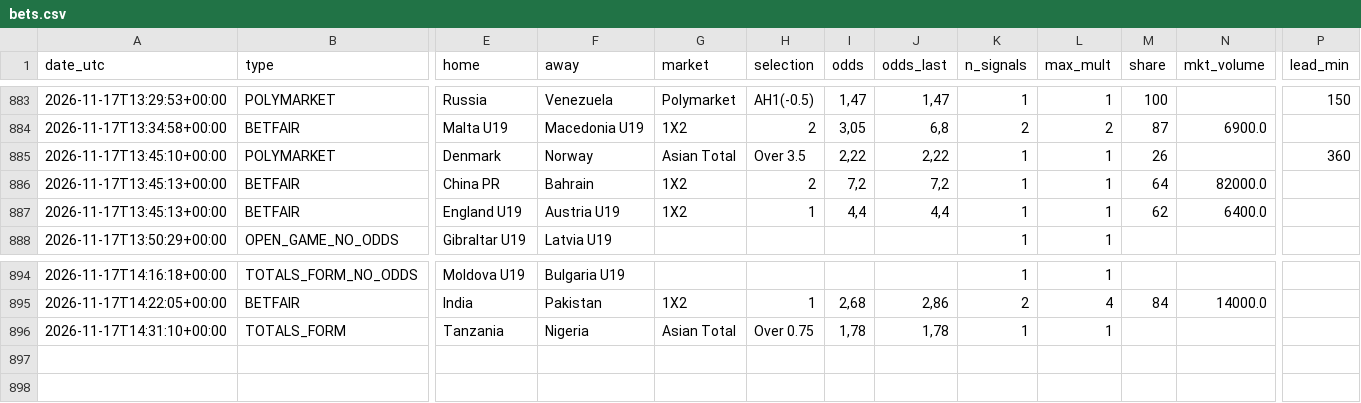
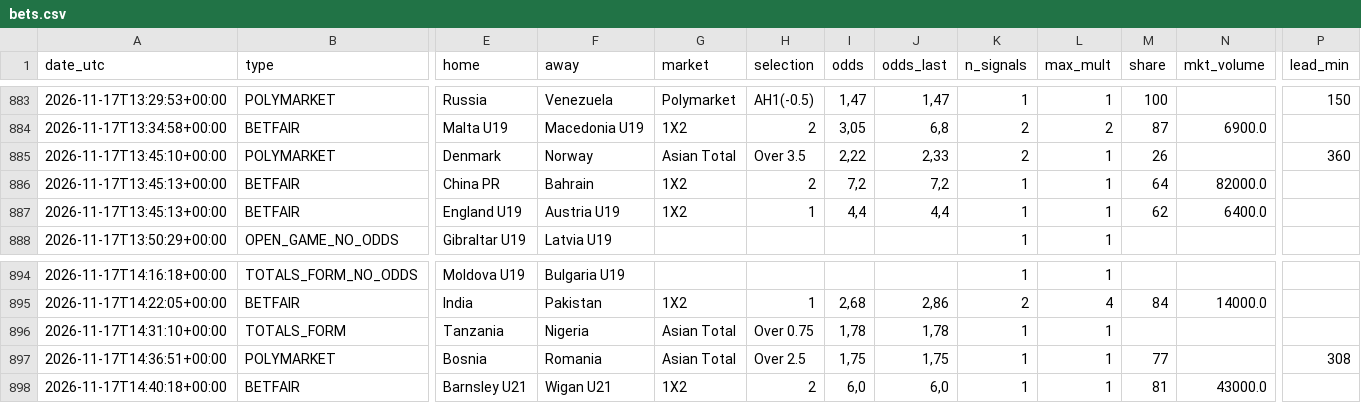
Before and after one commit to nunovinhas-creator/goal-roi, a CSV file: docs/bets.csv, drawn as a sheet; only a part is shown, gaps mark what is left out; rows hold the shown columns only; the diff names each change by its address in the sheet, - before the commit and + after, or states it on an @@ line.

```diff
--- a/docs/bets.csv
+++ b/docs/bets.csv
-J885 (odds_last): 2,22
+J885 (odds_last): 2,33
-K885 (n_signals): 1
+K885 (n_signals): 2
+row 897: 2026-11-17T14:36:51+00:00 | POLYMARKET | Bosnia | Romania | Asian Total | Over 2.5 | 1,75 | 1,75 | 1 | 1 | 77 |  | 308
+row 898: 2026-11-17T14:40:18+00:00 | BETFAIR | Barnsley U21 | Wigan U21 | 1X2 | 2 | 6,0 | 6,0 | 1 | 1 | 81 | 43000.0
```
Also changed, not shown: 7 other files.
